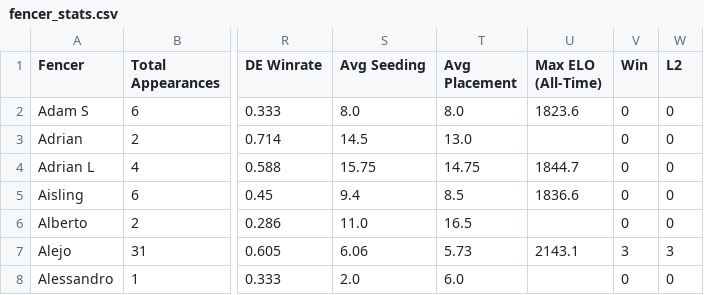
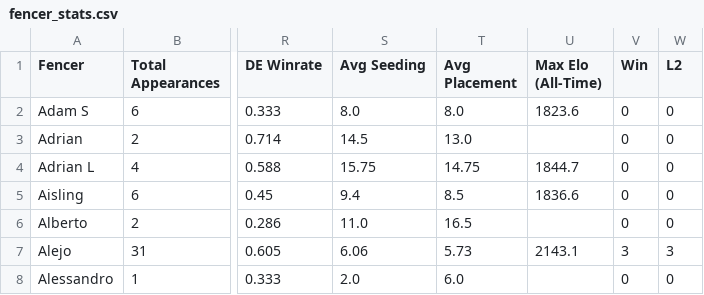
Before and after one commit to Alex3400/FencingTracker, a CSV file: docs/data/fencer_stats.csv, drawn as a sheet; only a part is shown, gaps mark what is left out; the diff names each change by its address in the sheet, - before the commit and + after, or states it on an @@ line.

```diff
--- a/docs/data/fencer_stats.csv
+++ b/docs/data/fencer_stats.csv
-U1: Max ELO (All-Time)
+U1: Max Elo (All-Time)
```
Also changed, not shown: docs/data/elo_ratings.csv, src/outputs/elo_ratings.csv, 25 other files.
